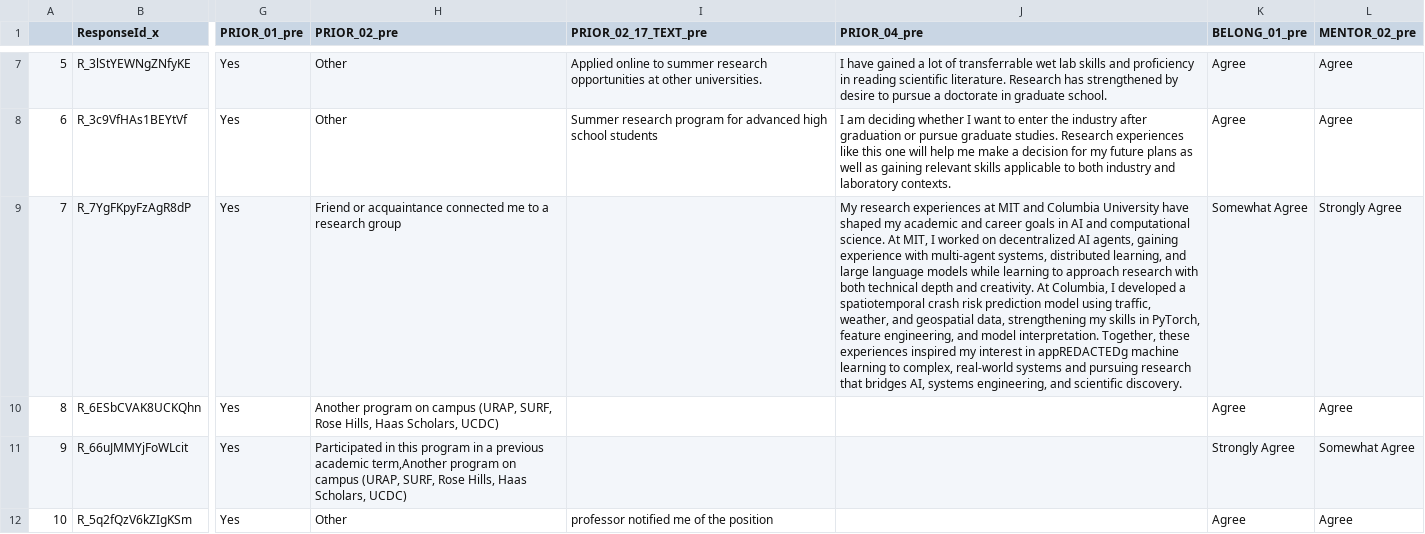
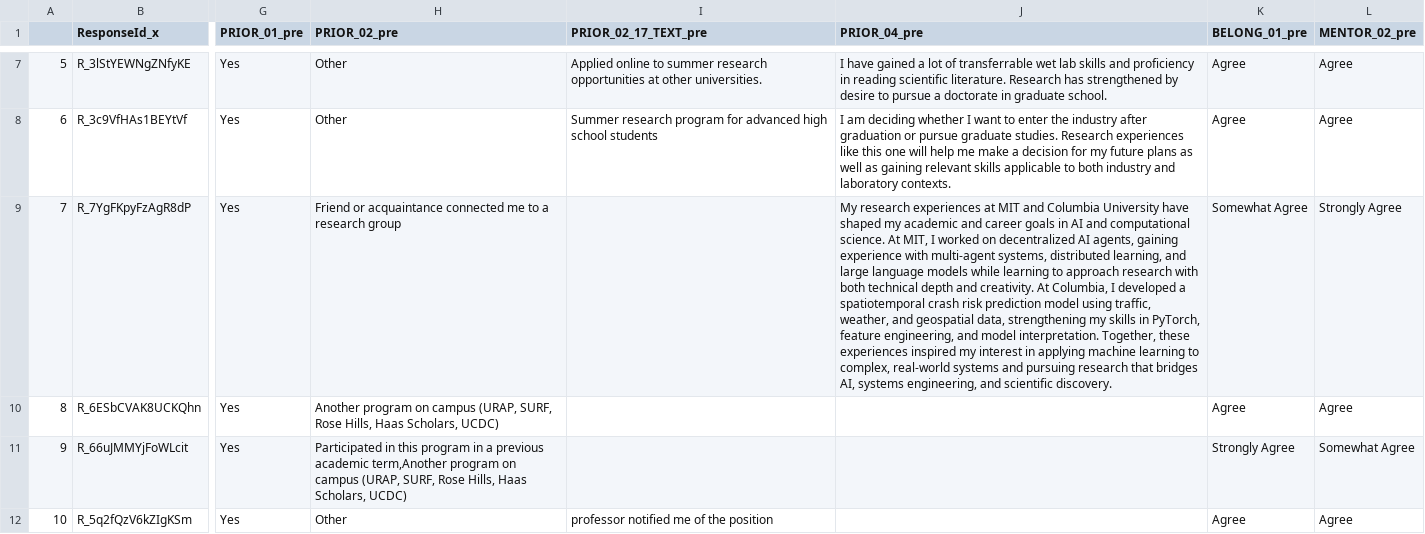
Before and after one commit to chrystalchern/disco-hubs-dash-2526, a CSV file: ug_pre_post_comparison.csv, drawn as a sheet; only a part is shown, gaps mark what is left out; the diff covers the shown part only; the diff names each change by its address in the sheet, - before the commit and + after, or states it on an @@ line.

```diff
--- a/ug_pre_post_comparison.csv
+++ b/ug_pre_post_comparison.csv
-J9 (PRIOR_04_pre): …interest in appREDACTEDg machine learning…
+J9 (PRIOR_04_pre): …interest in applying machine learning…
```
Also changed, not shown: 6 edited cells elsewhere in this file, ug_post_all.csv, ug_post_only.csv, 2 other files.
